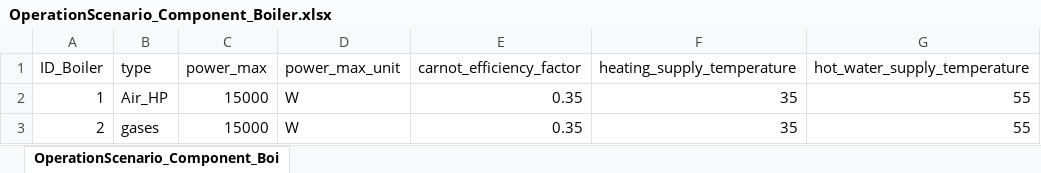
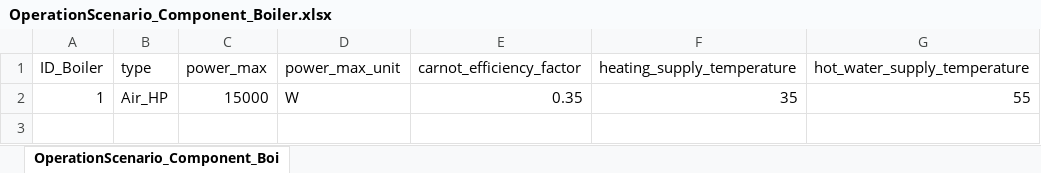
Before and after one commit to H2020-newTRENDs/FLEX, an Excel workbook: data/input_operation/OperationScenario_Component_Boiler.xlsx, sheet OperationScenario_Component_Boi, drawn as a sheet; values as stored, in another font and other column widths than the file's, no borders; the diff names each change by its address in the sheet, - before the commit and + after, or states it on an @@ line.

```diff
--- a/data/input_operation/OperationScenario_Component_Boiler.xlsx (sheet OperationScenario_Component_Boi)
+++ b/data/input_operation/OperationScenario_Component_Boiler.xlsx (sheet OperationScenario_Component_Boi)
-row 3: 2 | gases | 15000 | W | 0.35 | 35 | 55
```
Also changed, not shown: data/input_operation/OperationScenario_Component_Battery.xlsx, data/input_operation/OperationScenario_Component_HotWaterTank.xlsx, 10 other files.
